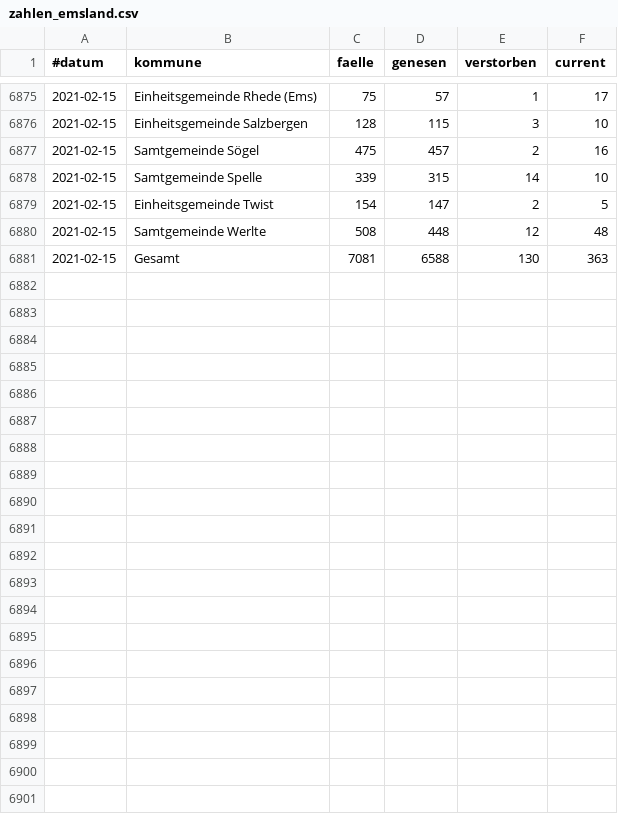
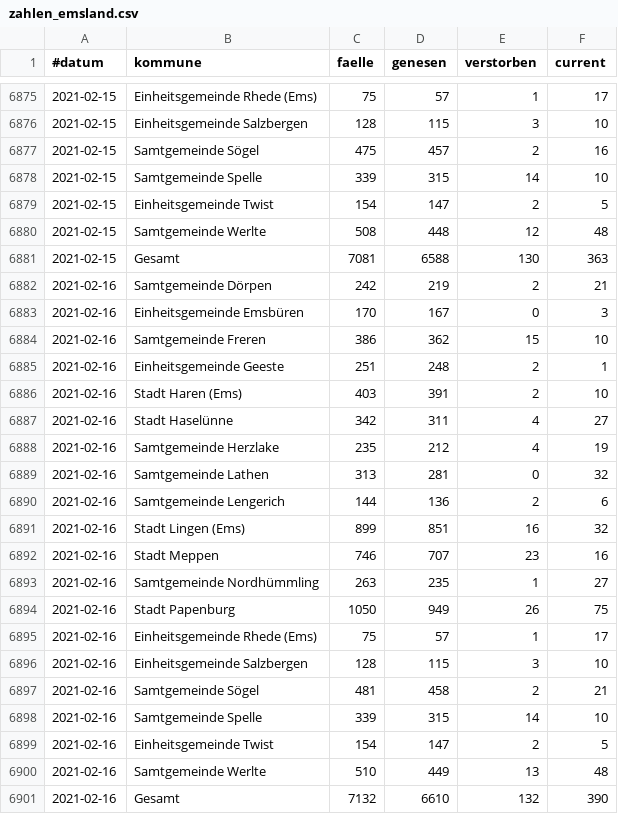
Before and after one commit to quatzli/quatzli.github.io, a CSV file: corona/zahlen_emsland.csv, drawn as a sheet; only a part is shown, gaps mark what is left out.

```diff
--- a/corona/zahlen_emsland.csv
+++ b/corona/zahlen_emsland.csv
@@ -6881 +6881,21 @@
 2021-02-15,Gesamt,7081,6588,130,363
+2021-02-16,Samtgemeinde Dörpen,242,219,2,21
+2021-02-16,Einheitsgemeinde Emsbüren,170,167,0,3
+2021-02-16,Samtgemeinde Freren,386,362,15,10
+2021-02-16,Einheitsgemeinde Geeste,251,248,2,1
+2021-02-16,Stadt Haren (Ems),403,391,2,10
+2021-02-16,Stadt Haselünne,342,311,4,27
+2021-02-16,Samtgemeinde Herzlake,235,212,4,19
+2021-02-16,Samtgemeinde Lathen,313,281,0,32
+2021-02-16,Samtgemeinde Lengerich,144,136,2,6
+2021-02-16,Stadt Lingen (Ems),899,851,16,32
+2021-02-16,Stadt Meppen,746,707,23,16
+2021-02-16,Samtgemeinde Nordhümmling,263,235,1,27
+2021-02-16,Stadt Papenburg,1050,949,26,75
+2021-02-16,Einheitsgemeinde Rhede (Ems),75,57,1,17
+2021-02-16,Einheitsgemeinde Salzbergen,128,115,3,10
+2021-02-16,Samtgemeinde Sögel,481,458,2,21
+2021-02-16,Samtgemeinde Spelle,339,315,14,10
+2021-02-16,Einheitsgemeinde Twist,154,147,2,5
+2021-02-16,Samtgemeinde Werlte,510,449,13,48
+2021-02-16,Gesamt,7132,6610,132,390
```
Also changed, not shown: corona/template.csv.
